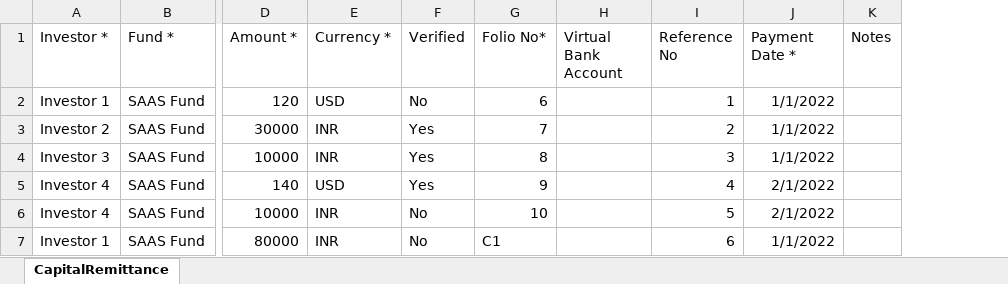
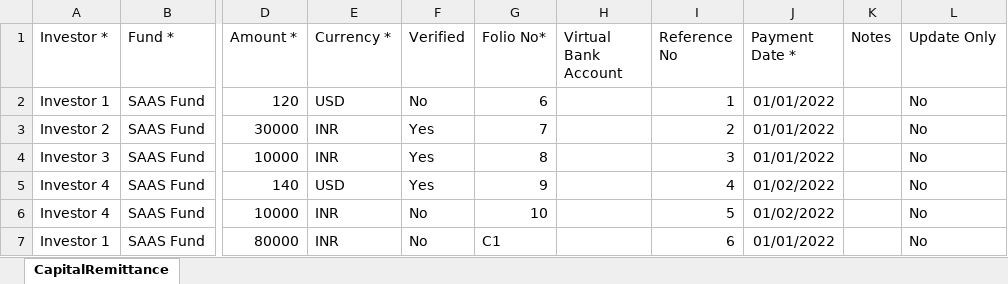
Before and after one commit to sampadadiwan/IRM, an Excel workbook: public/sample_uploads/capital_remittance_payments_multi_currency.xlsx, sheet CapitalRemittance, drawn as a sheet; only a part is shown, gaps mark what is left out; values as stored, in another font and other column widths than the file's, no borders; the diff names each change by its address in the sheet, - before the commit and + after, or states it on an @@ line.

```diff
--- a/public/sample_uploads/capital_remittance_payments_multi_currency.xlsx (sheet CapitalRemittance)
+++ b/public/sample_uploads/capital_remittance_payments_multi_currency.xlsx (sheet CapitalRemittance)
+column L (Update Only), rows 2-7: all No
-J2:J4 (Payment Date *): 1/1/2022
+J2:J4 (Payment Date *): 01/01/2022
-J5:J6 (Payment Date *): 2/1/2022
+J5:J6 (Payment Date *): 01/02/2022
-J7 (Payment Date *): 1/1/2022
+J7 (Payment Date *): 01/01/2022
```
Also changed, not shown: public/sample_uploads/capital_remittance_payments.xlsx, 4 other files.
